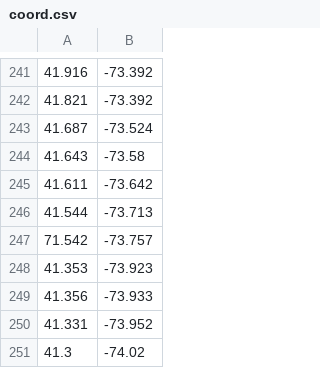
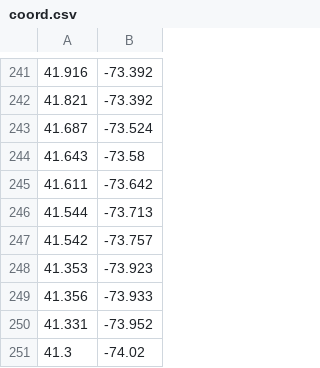
Before and after one commit to WheresWalt/WheresWalt.github.io, a CSV file: coord.csv, drawn as a sheet; only a part is shown, gaps mark what is left out.

Commit message:
Update coord.csv

```diff
--- a/coord.csv
+++ b/coord.csv
@@ -246,3 +246,3 @@
 41.544,-73.713
-71.542,-73.757
+41.542,-73.757
 41.353,-73.923
```
